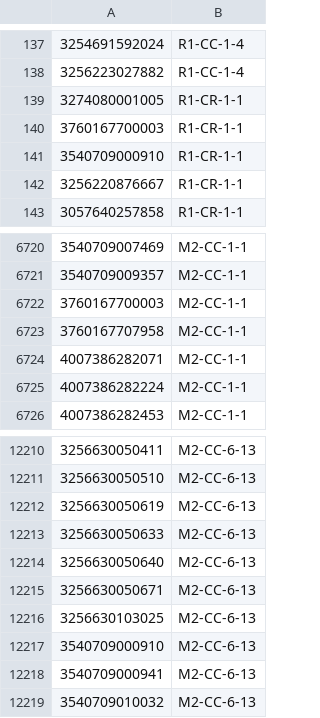
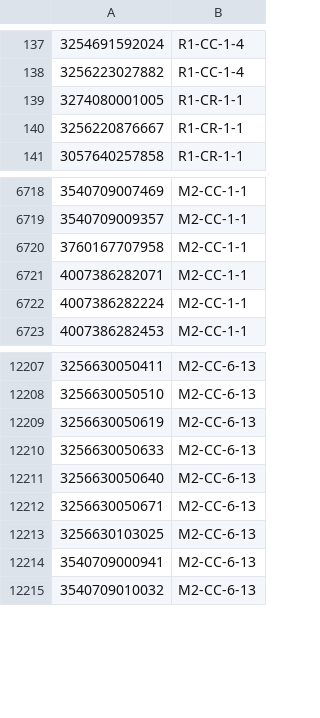
Before and after one commit to eNbMobile/auto_prepa, a CSV file: v 4.0.0/gencod_adresses.csv, drawn as a sheet; only a part is shown, gaps mark what is left out.

```diff
--- a/v 4.0.0/gencod_adresses.csv
+++ b/v 4.0.0/gencod_adresses.csv
@@ -139,4 +139,2 @@
 3274080001005;R1-CR-1-1
-3760167700003;R1-CR-1-1
-3540709000910;R1-CR-1-1
 3256220876667;R1-CR-1-1
@@ -6721,3 +6719,2 @@
 3540709009357;M2-CC-1-1
-3760167700003;M2-CC-1-1
 3760167707958;M2-CC-1-1
@@ -12216,3 +12213,2 @@
 3256630103025;M2-CC-6-13
-3540709000910;M2-CC-6-13
 3540709000941;M2-CC-6-13
```
